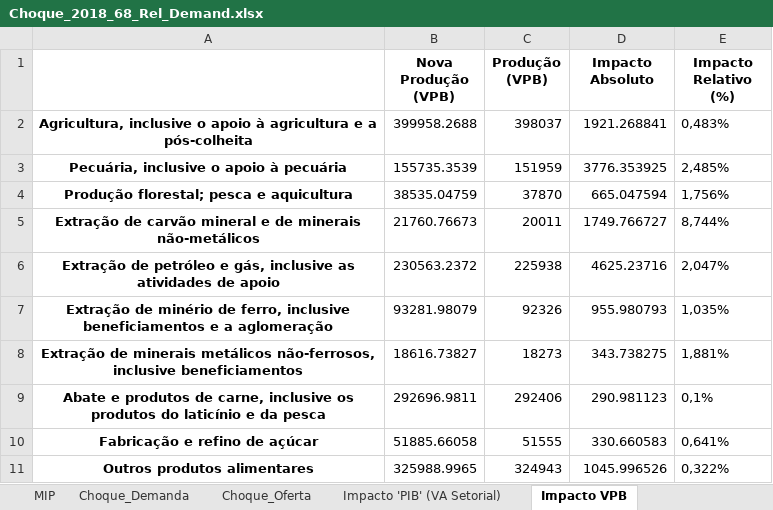
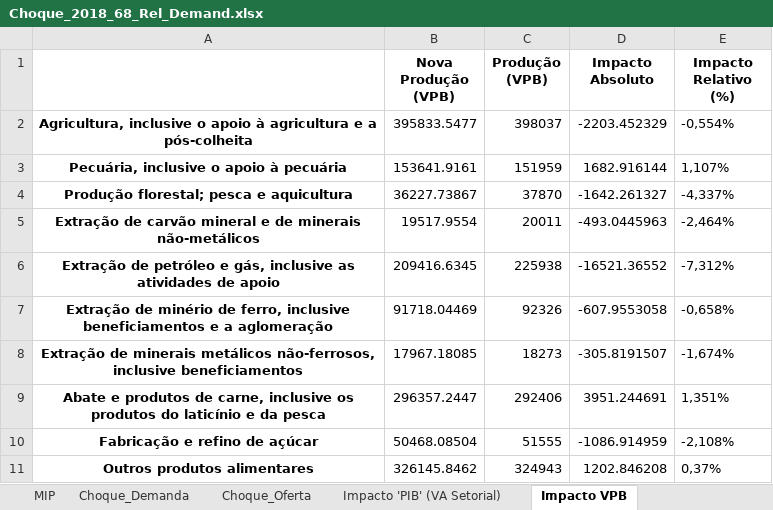
Before and after one commit to vnery5/Analise_Choques_MIP_Nacional, an Excel workbook: Output/Tabelas_Main/Choques e Coeficientes/Choque_2018_68_Rel_Demand.xlsx, sheet Impacto VPB, drawn as a sheet; only a part is shown; values as stored, in another font and other column widths than the file's, no borders; the diff covers the shown part only; the diff names each change by its address in the sheet, - before the commit and + after, or states it on an @@ line.

Commit message:
- Removed (commented, it is still there) calculation of impact on payment sector of final demand components

```diff
--- a/Output/Tabelas_Main/Choques e Coeficientes/Choque_2018_68_Rel_Demand.xlsx (sheet Impacto VPB)
+++ b/Output/Tabelas_Main/Choques e Coeficientes/Choque_2018_68_Rel_Demand.xlsx (sheet Impacto VPB)
-B2 (Nova Produção (VPB)): 399958.2688
+B2 (Nova Produção (VPB)): 395833.5477
-D2 (Impacto Absoluto): 1921.268841
+D2 (Impacto Absoluto): -2203.452329
-E2 (Impacto Relativo (%)): 0,483%
+E2 (Impacto Relativo (%)): -0,554%
-B3 (Nova Produção (VPB)): 155735.3539
+B3 (Nova Produção (VPB)): 153641.9161
-D3 (Impacto Absoluto): 3776.353925
+D3 (Impacto Absoluto): 1682.916144
-E3 (Impacto Relativo (%)): 2,485%
+E3 (Impacto Relativo (%)): 1,107%
-B4 (Nova Produção (VPB)): 38535.04759
+B4 (Nova Produção (VPB)): 36227.73867
-D4 (Impacto Absoluto): 665.047594
+D4 (Impacto Absoluto): -1642.261327
-E4 (Impacto Relativo (%)): 1,756%
+E4 (Impacto Relativo (%)): -4,337%
-B5 (Nova Produção (VPB)): 21760.76673
+B5 (Nova Produção (VPB)): 19517.9554
-D5 (Impacto Absoluto): 1749.766727
+D5 (Impacto Absoluto): -493.0445963
-E5 (Impacto Relativo (%)): 8,744%
+E5 (Impacto Relativo (%)): -2,464%
-B6 (Nova Produção (VPB)): 230563.2372
+B6 (Nova Produção (VPB)): 209416.6345
-D6 (Impacto Absoluto): 4625.23716
+D6 (Impacto Absoluto): -16521.36552
-E6 (Impacto Relativo (%)): 2,047%
+E6 (Impacto Relativo (%)): -7,312%
-B7 (Nova Produção (VPB)): 93281.98079
+B7 (Nova Produção (VPB)): 91718.04469
-D7 (Impacto Absoluto): 955.980793
+D7 (Impacto Absoluto): -607.9553058
-E7 (Impacto Relativo (%)): 1,035%
+E7 (Impacto Relativo (%)): -0,658%
-B8 (Nova Produção (VPB)): 18616.73827
+B8 (Nova Produção (VPB)): 17967.18085
-D8 (Impacto Absoluto): 343.738275
+D8 (Impacto Absoluto): -305.8191507
-E8 (Impacto Relativo (%)): 1,881%
+E8 (Impacto Relativo (%)): -1,674%
-B9 (Nova Produção (VPB)): 292696.9811
+B9 (Nova Produção (VPB)): 296357.2447
-D9 (Impacto Absoluto): 290.981123
+D9 (Impacto Absoluto): 3951.244691
-E9 (Impacto Relativo (%)): 0,1%
+E9 (Impacto Relativo (%)): 1,351%
-B10 (Nova Produção (VPB)): 51885.66058
+B10 (Nova Produção (VPB)): 50468.08504
-D10 (Impacto Absoluto): 330.660583
+D10 (Impacto Absoluto): -1086.914959
-E10 (Impacto Relativo (%)): 0,641%
+E10 (Impacto Relativo (%)): -2,108%
-B11 (Nova Produção (VPB)): 325988.9965
+B11 (Nova Produção (VPB)): 326145.8462
-D11 (Impacto Absoluto): 1045.996526
+D11 (Impacto Absoluto): 1202.846208
-E11 (Impacto Relativo (%)): 0,322%
+E11 (Impacto Relativo (%)): 0,37%
```
Also changed, not shown: 177 edited cells elsewhere in this sheet, sheet MIP, sheet Componentes VA - Choque, sheet Delta Componentes VA, sheet Coeficientes VA e SP, sheet Impacto 'PIB' (VA Setorial), sheet Componentes VA - MIP, 2 more sheets, 1 other file.
